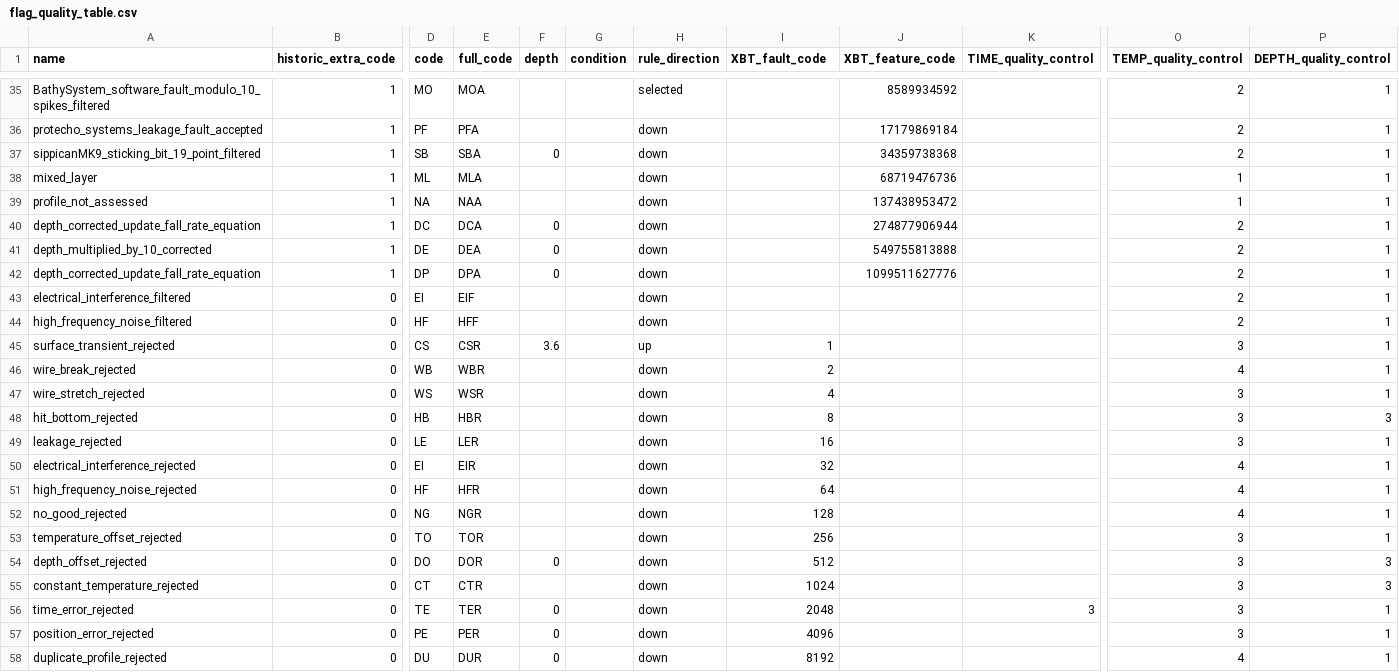
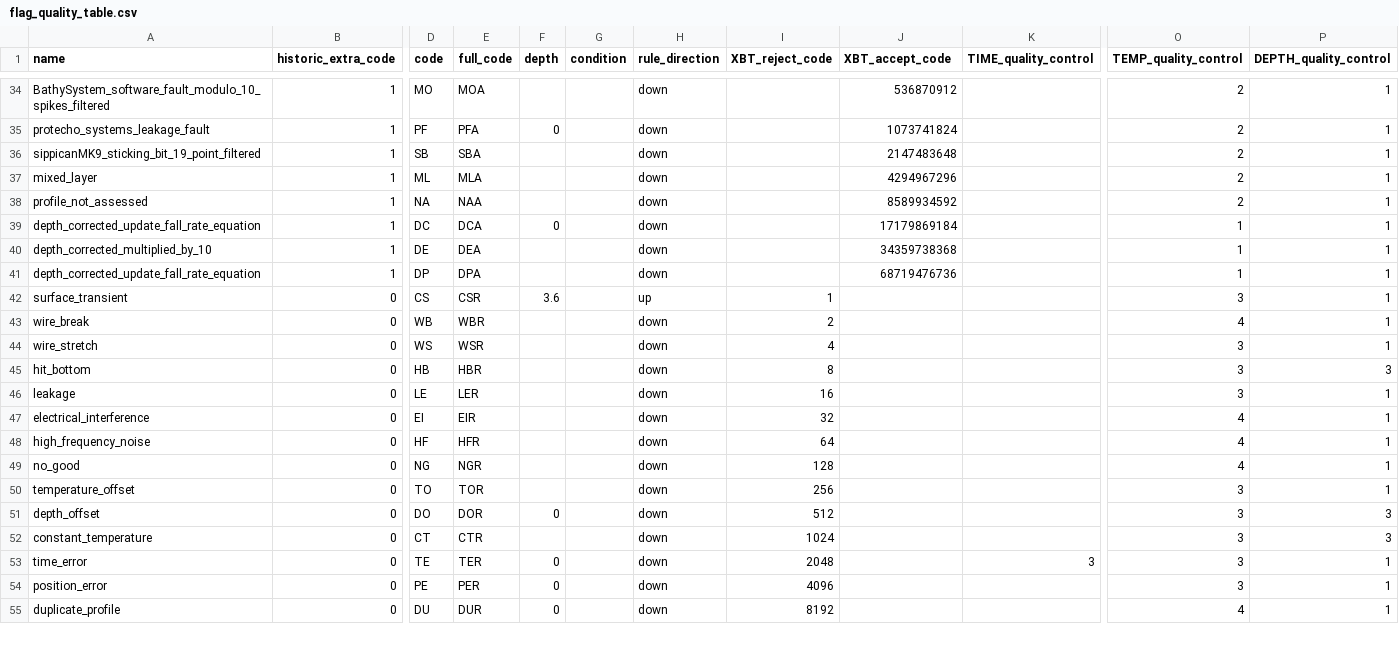
Before and after one commit to BecCowley/data-services, a CSV file: SOOP/SOOP_XBT/DELAYED/flag_quality_table.csv, drawn as a sheet; only a part is shown, gaps mark what is left out; removed rows and columns are numbered as before the commit, all else as after; rows hold the shown columns only; the diff covers the shown part only; the diff names each change by its address in the sheet, - before the commit and + after, or states it on an @@ line.

Commit message:
Update flag file creation allowing for two code variables, xbt_accept_code and xbt_reject_code.

```diff
--- a/SOOP/SOOP_XBT/DELAYED/flag_quality_table.csv
+++ b/SOOP/SOOP_XBT/DELAYED/flag_quality_table.csv
-I1: XBT_fault_code
+I1: XBT_reject_code
-J1: XBT_feature_code
+J1: XBT_accept_code
-H34 (rule_direction): selected
+H34 (rule_direction): down
-J34 (XBT_accept_code): 8589934592
+J34 (XBT_accept_code): 536870912
-A35 (name): protecho_systems_leakage_fault_accepted
+A35 (name): protecho_systems_leakage_fault
-F35 (depth): (empty)
+F35 (depth): 0
-J35 (XBT_accept_code): 17179869184
+J35 (XBT_accept_code): 1073741824
-F36 (depth): 0
+F36 (depth): (empty)
-J36 (XBT_accept_code): 34359738368
+J36 (XBT_accept_code): 2147483648
-J37 (XBT_accept_code): 68719476736
+J37 (XBT_accept_code): 4294967296
-O37:O38 (TEMP_quality_control): 1
+O37:O38 (TEMP_quality_control): 2
-J38 (XBT_accept_code): 137438953472
+J38 (XBT_accept_code): 8589934592
-J39 (XBT_accept_code): 274877906944
+J39 (XBT_accept_code): 17179869184
-O39:O41 (TEMP_quality_control): 2
+O39:O41 (TEMP_quality_control): 1
-A40 (name): depth_multiplied_by_10_corrected
+A40 (name): depth_corrected_multiplied_by_10
-F40:F41 (depth): 0
+F40:F41 (depth): (empty)
-J40 (XBT_accept_code): 549755813888
+J40 (XBT_accept_code): 34359738368
-J41 (XBT_accept_code): 1099511627776
+J41 (XBT_accept_code): 68719476736
-row 43: electrical_interference_filtered | 0 | EI | EIF |  |  | down |  |  |  | 2 | 1
-row 44: high_frequency_noise_filtered | 0 | HF | HFF |  |  | down |  |  |  | 2 | 1
-A42 (name): surface_transient_rejected
+A42 (name): surface_transient
-A43 (name): wire_break_rejected
+A43 (name): wire_break
-A44 (name): wire_stretch_rejected
+A44 (name): wire_stretch
-A45 (name): hit_bottom_rejected
+A45 (name): hit_bottom
-A46 (name): leakage_rejected
+A46 (name): leakage
-A47 (name): electrical_interference_rejected
+A47 (name): electrical_interference
-A48 (name): high_frequency_noise_rejected
+A48 (name): high_frequency_noise
-A49 (name): no_good_rejected
+A49 (name): no_good
-A50 (name): temperature_offset_rejected
+A50 (name): temperature_offset
-A51 (name): depth_offset_rejected
+A51 (name): depth_offset
-A52 (name): constant_temperature_rejected
+A52 (name): constant_temperature
-A53 (name): time_error_rejected
+A53 (name): time_error
-A54 (name): position_error_rejected
+A54 (name): position_error
-A55 (name): duplicate_profile_rejected
+A55 (name): duplicate_profile
```
Also changed, not shown: 1 added row, 2 removed rows and 74 edited cells elsewhere in this file, 4 other files.
